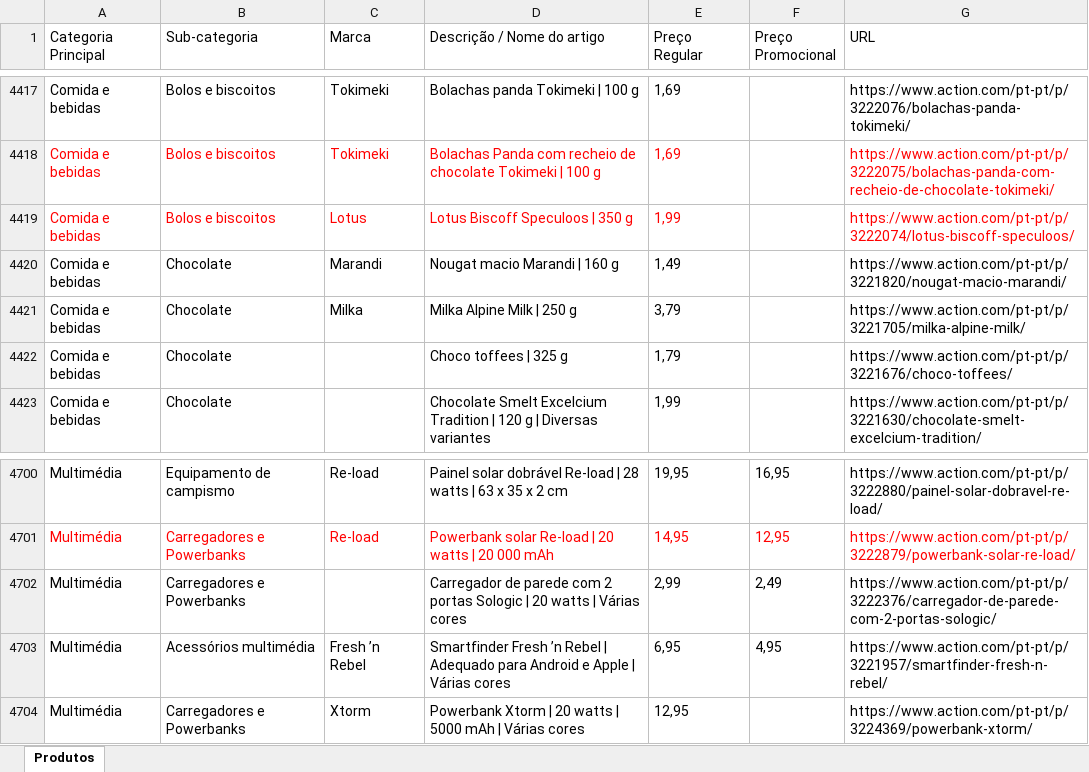
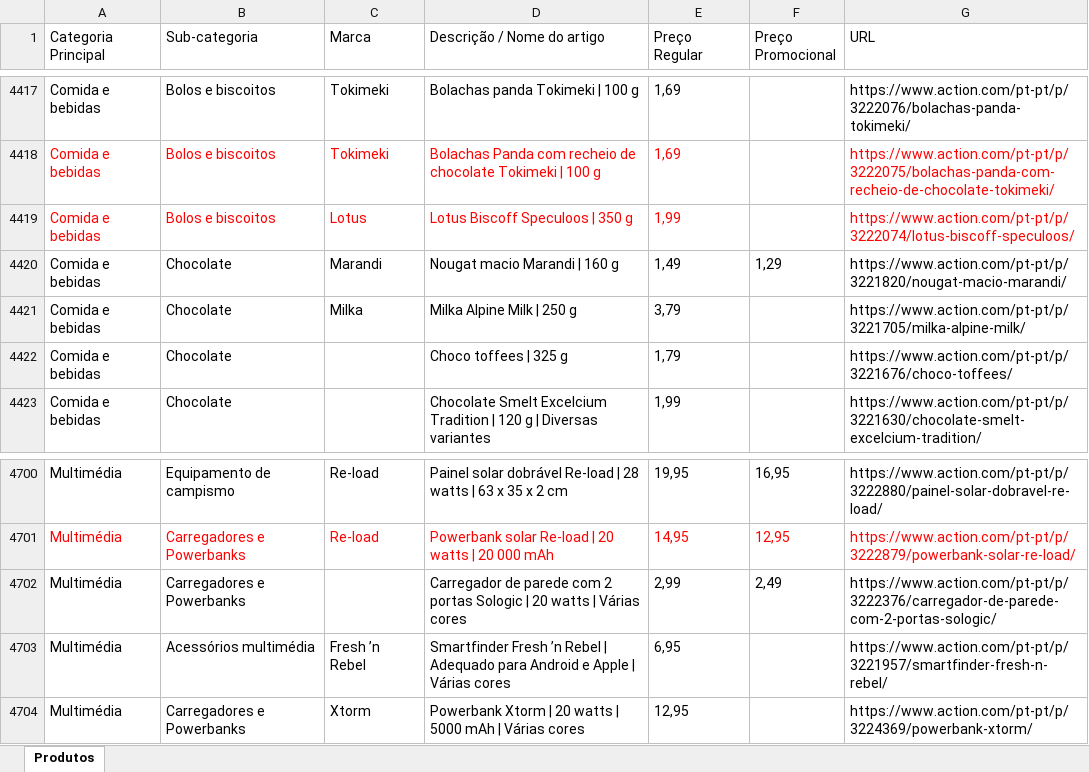
Before and after one commit to Holiday090/teste01, an Excel workbook: Scraping_Action_Atualizado_20260706.xlsx, sheet Produtos, drawn as a sheet; only a part is shown, gaps mark what is left out; values as stored, in another font and other column widths than the file's, no borders; the diff covers the shown part only; the diff names each change by its address in the sheet, - before the commit and + after, or states it on an @@ line.

```diff
--- a/Scraping_Action_Atualizado_20260706.xlsx (sheet Produtos)
+++ b/Scraping_Action_Atualizado_20260706.xlsx (sheet Produtos)
-F4420 (Preço Promocional): (empty)
+F4420 (Preço Promocional): 1,29
-F4703 (Preço Promocional): 4,95
+F4703 (Preço Promocional): (empty)
```
Also changed, not shown: 17 edited cells elsewhere in this sheet, 1 other file.
